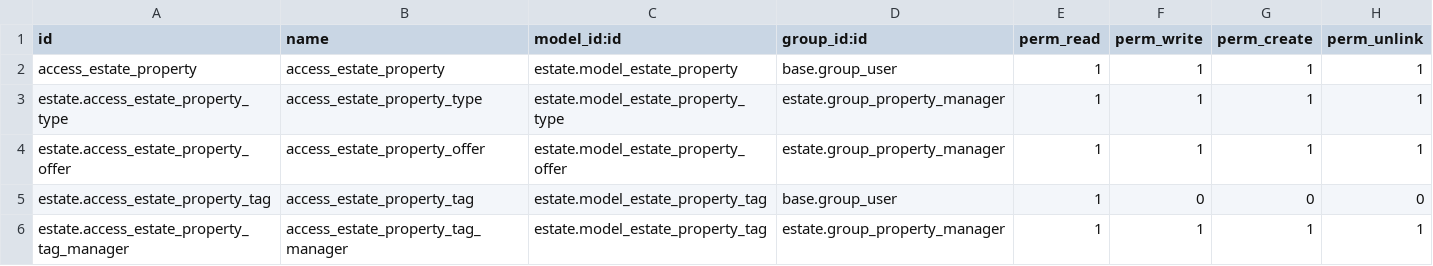
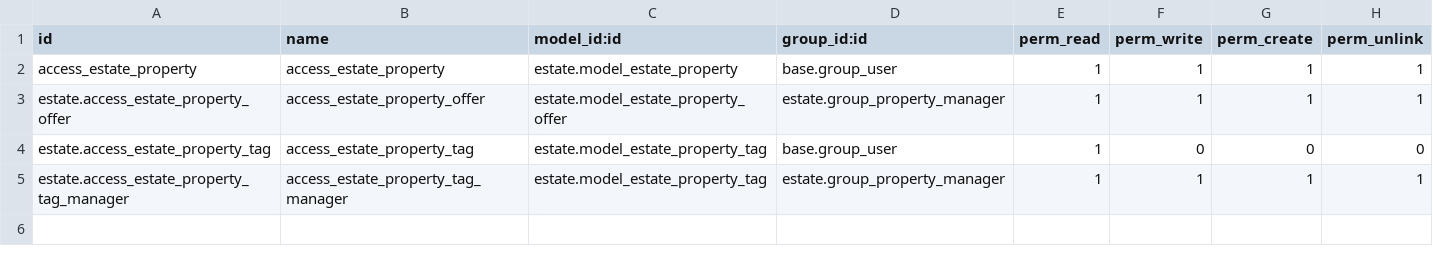
Before and after one commit to Bazene/odoo_training, a CSV file: estate/security/ir.model.access.csv, drawn as a sheet.

Commit message:
Create an access rule with a record

```diff
--- a/estate/security/ir.model.access.csv
+++ b/estate/security/ir.model.access.csv
@@ -2,3 +2,2 @@ id,name,model_id:id,group_id:id,perm_read,perm_write,perm_create,perm_unlink
 access_estate_property,access_estate_property,estate.model_estate_property,base.group_user,1,1,1,1
-estate.access_estate_property_type,access_estate_property_type,estate.model_estate_property_type,estate.group_property_manager,1,1,1,1
 estate.access_estate_property_offer,access_estate_property_offer,estate.model_estate_property_offer,estate.group_property_manager,1,1,1,1
```
Also changed, not shown: 1 other file.
